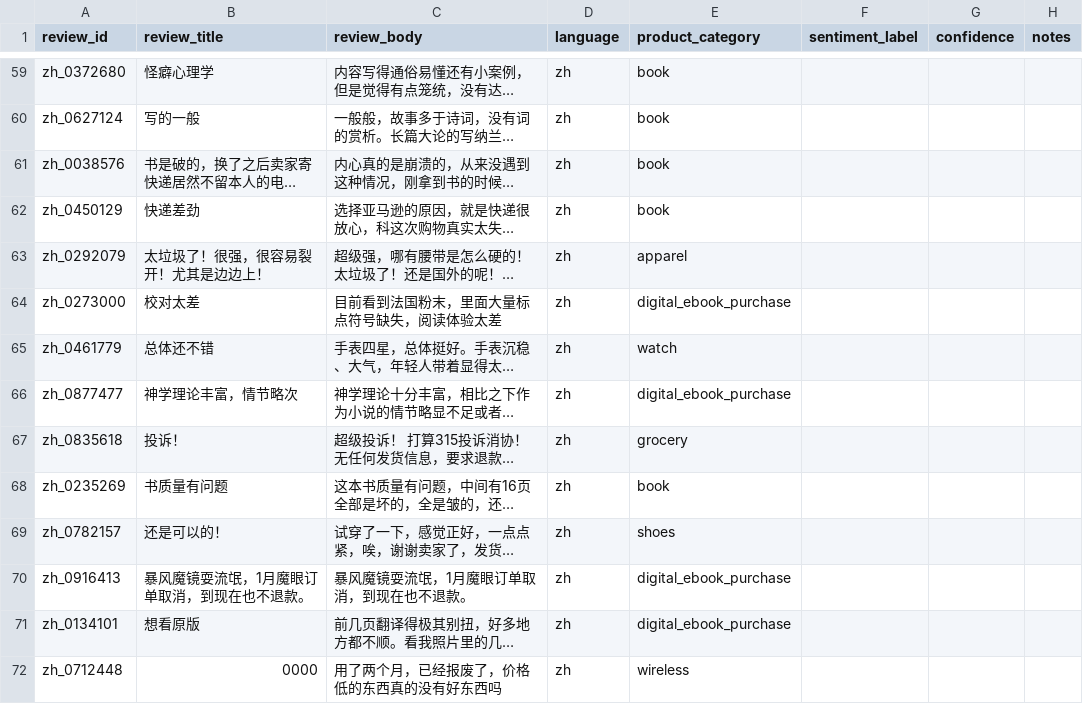
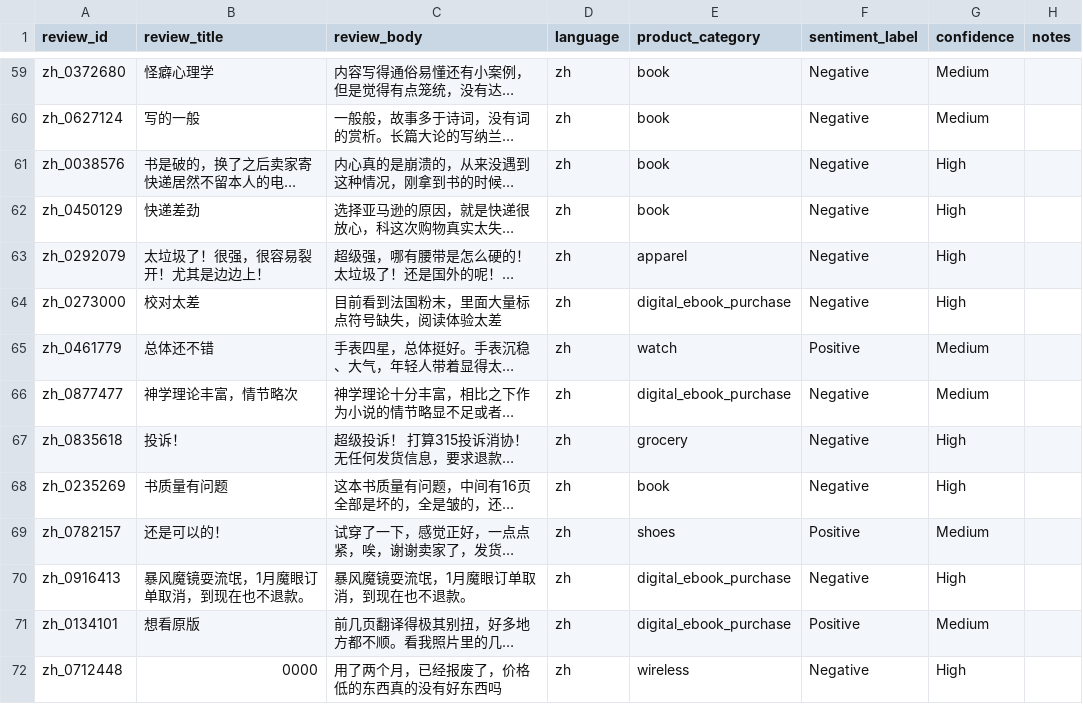
Before and after one commit to yoonjusong-analytics/data-labeling-portfolio, a CSV file: 01_multilingual_sentiment/data/annotation/amazon_reviews_zh_annotation_300.csv, drawn as a sheet; only a part is shown, gaps mark what is left out; long unchanged cells end in …; the diff covers the shown part only; the diff names each change by its address in the sheet, - before the commit and + after, or states it on an @@ line.

```diff
--- a/01_multilingual_sentiment/data/annotation/amazon_reviews_zh_annotation_300.csv
+++ b/01_multilingual_sentiment/data/annotation/amazon_reviews_zh_annotation_300.csv
-F59:F64 (sentiment_label): (empty)
+F59:F64 (sentiment_label): Negative
-G59:G60 (confidence): (empty)
+G59:G60 (confidence): Medium
-G61:G64 (confidence): (empty)
+G61:G64 (confidence): High
-F65 (sentiment_label): (empty)
+F65 (sentiment_label): Positive
-G65:G66 (confidence): (empty)
+G65:G66 (confidence): Medium
-F66:F68 (sentiment_label): (empty)
+F66:F68 (sentiment_label): Negative
-G67:G68 (confidence): (empty)
+G67:G68 (confidence): High
-F69 (sentiment_label): (empty)
+F69 (sentiment_label): Positive
-G69 (confidence): (empty)
+G69 (confidence): Medium
-F70 (sentiment_label): (empty)
+F70 (sentiment_label): Negative
-G70 (confidence): (empty)
+G70 (confidence): High
-F71 (sentiment_label): (empty)
+F71 (sentiment_label): Positive
-G71 (confidence): (empty)
+G71 (confidence): Medium
-F72 (sentiment_label): (empty)
+F72 (sentiment_label): Negative
-G72 (confidence): (empty)
+G72 (confidence): High
```
Also changed, not shown: 132 edited cells elsewhere in this file, 5 other files.
